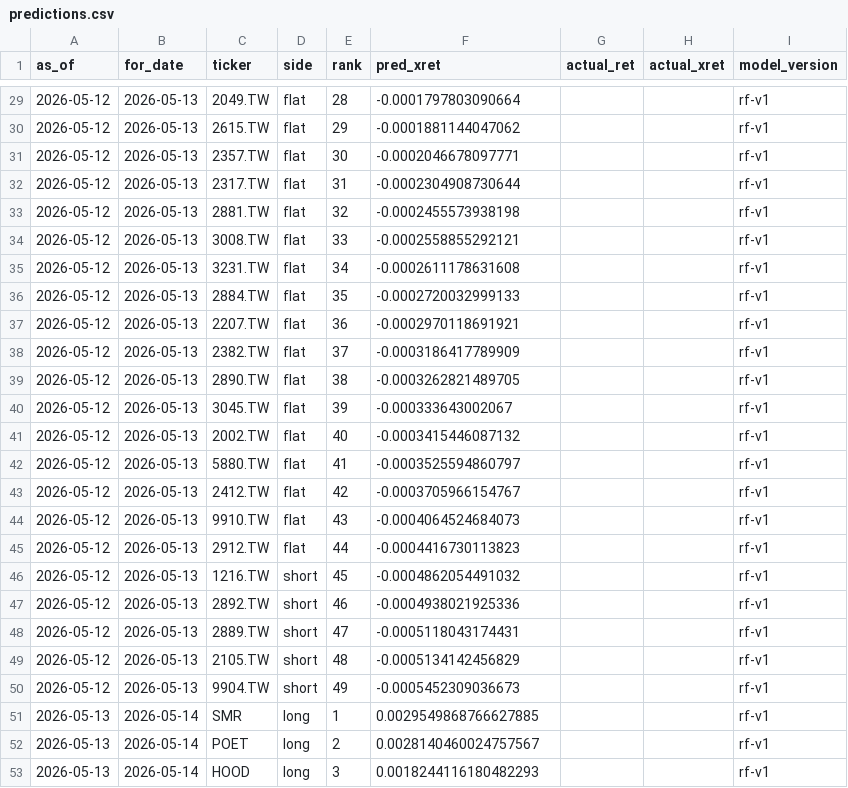
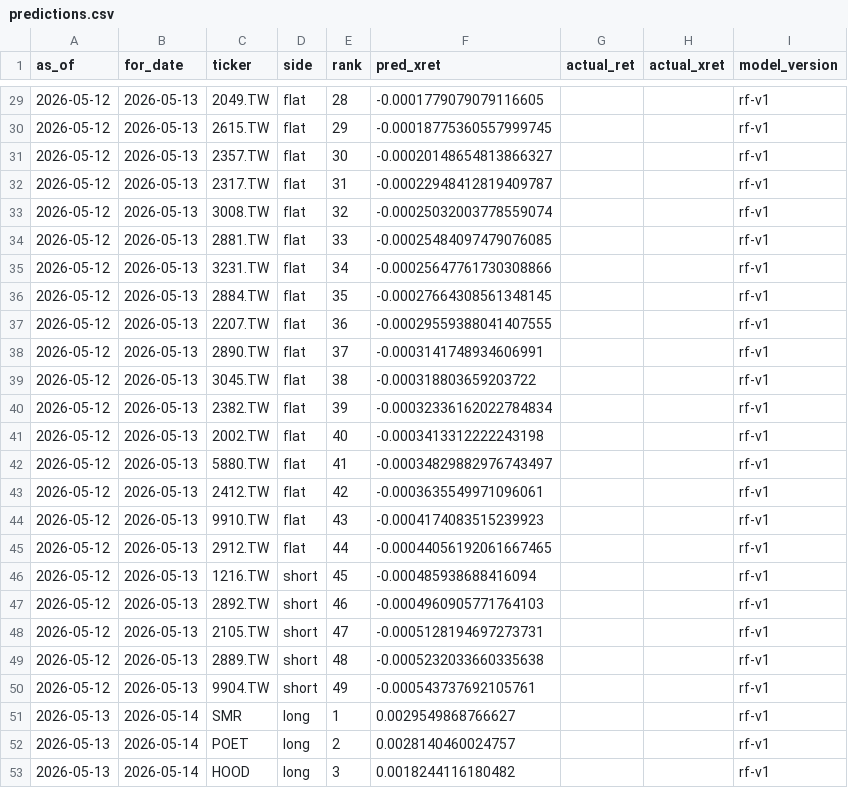
Before and after one commit to Yu-ChangCheng/PingPingPongPongTW, a CSV file: docs/data/predictions.csv, drawn as a sheet; only a part is shown, gaps mark what is left out; the diff covers the shown part only.

```diff
--- a/docs/data/predictions.csv
+++ b/docs/data/predictions.csv
@@ -29,25 +29,25 @@ as_of,for_date,ticker,side,rank,pred_xret,actual_ret,actual_xret,model_version
-2026-05-12,2026-05-13,2049.TW,flat,28,-0.0001797803090664,,,rf-v1
-2026-05-12,2026-05-13,2615.TW,flat,29,-0.0001881144047062,,,rf-v1
-2026-05-12,2026-05-13,2357.TW,flat,30,-0.0002046678097771,,,rf-v1
-2026-05-12,2026-05-13,2317.TW,flat,31,-0.0002304908730644,,,rf-v1
-2026-05-12,2026-05-13,2881.TW,flat,32,-0.0002455573938198,,,rf-v1
-2026-05-12,2026-05-13,3008.TW,flat,33,-0.0002558855292121,,,rf-v1
-2026-05-12,2026-05-13,3231.TW,flat,34,-0.0002611178631608,,,rf-v1
-2026-05-12,2026-05-13,2884.TW,flat,35,-0.0002720032999133,,,rf-v1
-2026-05-12,2026-05-13,2207.TW,flat,36,-0.0002970118691921,,,rf-v1
-2026-05-12,2026-05-13,2382.TW,flat,37,-0.0003186417789909,,,rf-v1
-2026-05-12,2026-05-13,2890.TW,flat,38,-0.0003262821489705,,,rf-v1
-2026-05-12,2026-05-13,3045.TW,flat,39,-0.000333643002067,,,rf-v1
-2026-05-12,2026-05-13,2002.TW,flat,40,-0.0003415446087132,,,rf-v1
-2026-05-12,2026-05-13,5880.TW,flat,41,-0.0003525594860797,,,rf-v1
-2026-05-12,2026-05-13,2412.TW,flat,42,-0.0003705966154767,,,rf-v1
-2026-05-12,2026-05-13,9910.TW,flat,43,-0.0004064524684073,,,rf-v1
-2026-05-12,2026-05-13,2912.TW,flat,44,-0.0004416730113823,,,rf-v1
-2026-05-12,2026-05-13,1216.TW,short,45,-0.0004862054491032,,,rf-v1
-2026-05-12,2026-05-13,2892.TW,short,46,-0.0004938021925336,,,rf-v1
-2026-05-12,2026-05-13,2889.TW,short,47,-0.0005118043174431,,,rf-v1
-2026-05-12,2026-05-13,2105.TW,short,48,-0.0005134142456829,,,rf-v1
-2026-05-12,2026-05-13,9904.TW,short,49,-0.0005452309036673,,,rf-v1
-2026-05-13,2026-05-14,SMR,long,1,0.0029549868766627885,,,rf-v1
-2026-05-13,2026-05-14,POET,long,2,0.0028140460024757567,,,rf-v1
-2026-05-13,2026-05-14,HOOD,long,3,0.0018244116180482293,,,rf-v1
+2026-05-12,2026-05-13,2049.TW,flat,28,-0.0001779079079116605,,,rf-v1
+2026-05-12,2026-05-13,2615.TW,flat,29,-0.00018775360557999745,,,rf-v1
+2026-05-12,2026-05-13,2357.TW,flat,30,-0.00020148654813866327,,,rf-v1
+2026-05-12,2026-05-13,2317.TW,flat,31,-0.00022948412819409787,,,rf-v1
+2026-05-12,2026-05-13,3008.TW,flat,32,-0.00025032003778559074,,,rf-v1
+2026-05-12,2026-05-13,2881.TW,flat,33,-0.00025484097479076085,,,rf-v1
+2026-05-12,2026-05-13,3231.TW,flat,34,-0.00025647761730308866,,,rf-v1
+2026-05-12,2026-05-13,2884.TW,flat,35,-0.00027664308561348145,,,rf-v1
+2026-05-12,2026-05-13,2207.TW,flat,36,-0.00029559388041407555,,,rf-v1
+2026-05-12,2026-05-13,2890.TW,flat,37,-0.0003141748934606991,,,rf-v1
+2026-05-12,2026-05-13,3045.TW,flat,38,-0.000318803659203722,,,rf-v1
+2026-05-12,2026-05-13,2382.TW,flat,39,-0.00032336162022784834,,,rf-v1
+2026-05-12,2026-05-13,2002.TW,flat,40,-0.0003413312222243198,,,rf-v1
+2026-05-12,2026-05-13,5880.TW,flat,41,-0.00034829882976743497,,,rf-v1
+2026-05-12,2026-05-13,2412.TW,flat,42,-0.0003635549971096061,,,rf-v1
+2026-05-12,2026-05-13,9910.TW,flat,43,-0.0004174083515239923,,,rf-v1
+2026-05-12,2026-05-13,2912.TW,flat,44,-0.00044056192061667465,,,rf-v1
+2026-05-12,2026-05-13,1216.TW,short,45,-0.000485938688416094,,,rf-v1
+2026-05-12,2026-05-13,2892.TW,short,46,-0.0004960905771764103,,,rf-v1
+2026-05-12,2026-05-13,2105.TW,short,47,-0.0005128194697273731,,,rf-v1
+2026-05-12,2026-05-13,2889.TW,short,48,-0.0005232033660335638,,,rf-v1
+2026-05-12,2026-05-13,9904.TW,short,49,-0.000543737692105761,,,rf-v1
+2026-05-13,2026-05-14,SMR,long,1,0.0029549868766627,,,rf-v1
+2026-05-13,2026-05-14,POET,long,2,0.0028140460024757,,,rf-v1
+2026-05-13,2026-05-14,HOOD,long,3,0.0018244116180482,,,rf-v1
```
Also changed, not shown: 3 added rows, 3 removed rows and 73 edited cells elsewhere in this file, docs/data/feature_importance.csv, docs/data/fold_metrics.csv, 7 other files.
